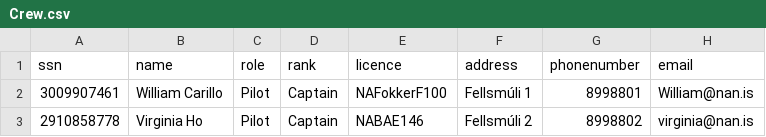
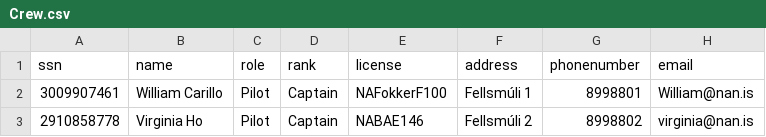
Before and after one commit to gunnsa/Nan_Air_hopur20, a CSV file: Crew.csv, drawn as a sheet; only a part is shown.

```diff
--- a/Crew.csv
+++ b/Crew.csv
@@ -1,2 +1,2 @@
-ssn,name,role,rank,licence,address,phonenumber,email
+ssn,name,role,rank,license,address,phonenumber,email
 3009907461,William Carillo,Pilot,Captain,NAFokkerF100,Fellsmúli 1,8998801,William@nan.is
```
Also changed, not shown: 11 other files.
